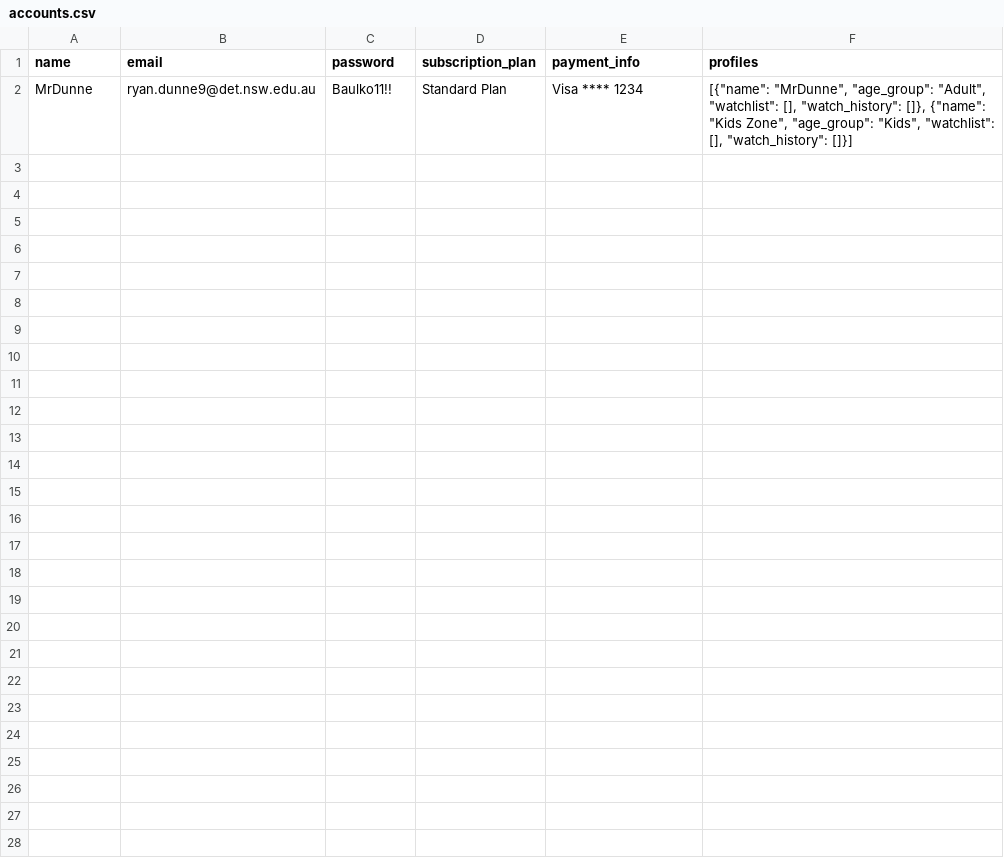
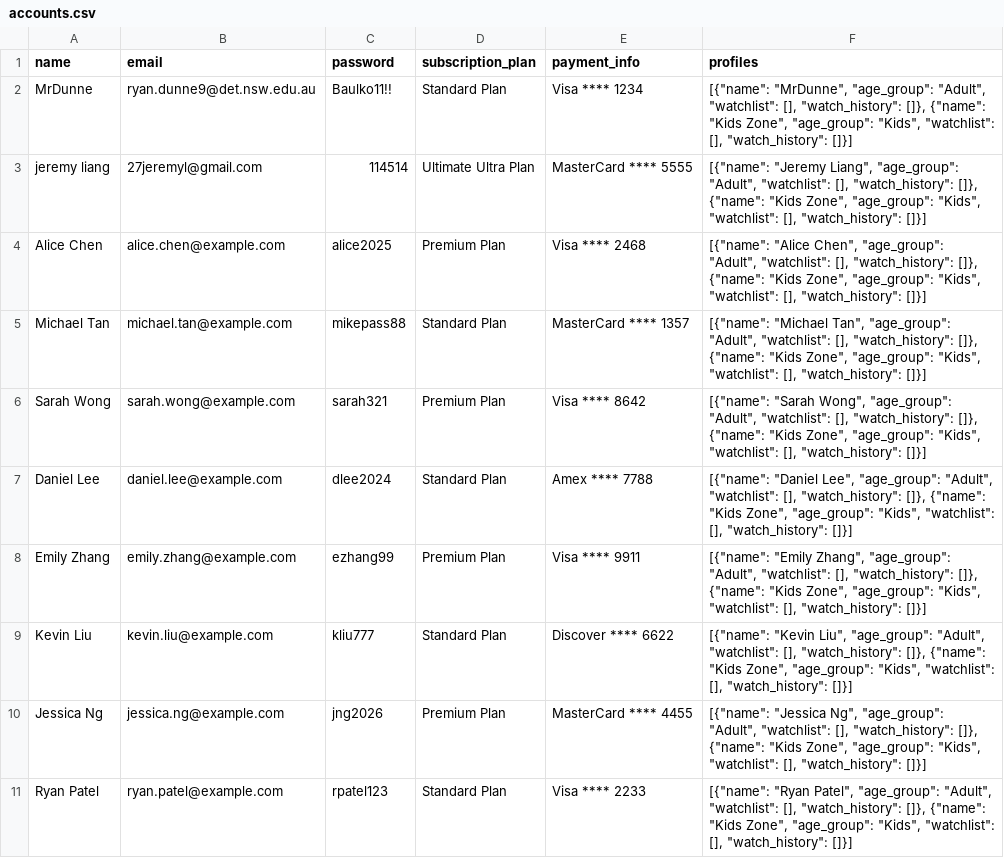
Before and after one commit to BaulkhamHillsHS/PrelimSE-26-Group3, a CSV file: accounts.csv, drawn as a sheet.

Commit message:
created all the 10 sample user accounts and added all the movies

```diff
--- a/accounts.csv
+++ b/accounts.csv
@@ -2 +2,10 @@ name,email,password,subscription_plan,payment_info,profiles
 MrDunne,ryan.dunne9@det.nsw.edu.au,Baulko11!!,Standard Plan,Visa **** 1234,"[{""name"": ""MrDunne"", ""age_group"": ""Adult"", ""watchlist"": [], ""watch_history"": []}, {""name"": ""Kids Zone"", ""age_group"": ""Kids"", ""watchlist"": [], ""watch_history"": []}]"
+jeremy liang,27jeremyl@gmail.com,114514,Ultimate Ultra Plan,MasterCard **** 5555,"[{""name"": ""Jeremy Liang"", ""age_group"": ""Adult"", ""watchlist"": [], ""watch_history"": []}, {""name"": ""Kids Zone"", ""age_group"": ""Kids"", ""watchlist"": [], ""watch_history"": []}]"
+Alice Chen,alice.chen@example.com,alice2025,Premium Plan,Visa **** 2468,"[{""name"": ""Alice Chen"", ""age_group"": ""Adult"", ""watchlist"": [], ""watch_history"": []}, {""name"": ""Kids Zone"", ""age_group"": ""Kids"", ""watchlist"": [], ""watch_history"": []}]"
+Michael Tan,michael.tan@example.com,mikepass88,Standard Plan,MasterCard **** 1357,"[{""name"": ""Michael Tan"", ""age_group"": ""Adult"", ""watchlist"": [], ""watch_history"": []}, {""name"": ""Kids Zone"", ""age_group"": ""Kids"", ""watchlist"": [], ""watch_history"": []}]"
+Sarah Wong,sarah.wong@example.com,sarah321,Premium Plan,Visa **** 8642,"[{""name"": ""Sarah Wong"", ""age_group"": ""Adult"", ""watchlist"": [], ""watch_history"": []}, {""name"": ""Kids Zone"", ""age_group"": ""Kids"", ""watchlist"": [], ""watch_history"": []}]"
+Daniel Lee,daniel.lee@example.com,dlee2024,Standard Plan,Amex **** 7788,"[{""name"": ""Daniel Lee"", ""age_group"": ""Adult"", ""watchlist"": [], ""watch_history"": []}, {""name"": ""Kids Zone"", ""age_group"": ""Kids"", ""watchlist"": [], ""watch_history"": []}]"
+Emily Zhang,emily.zhang@example.com,ezhang99,Premium Plan,Visa **** 9911,"[{""name"": ""Emily Zhang"", ""age_group"": ""Adult"", ""watchlist"": [], ""watch_history"": []}, {""name"": ""Kids Zone"", ""age_group"": ""Kids"", ""watchlist"": [], ""watch_history"": []}]"
+Kevin Liu,kevin.liu@example.com,kliu777,Standard Plan,Discover **** 6622,"[{""name"": ""Kevin Liu"", ""age_group"": ""Adult"", ""watchlist"": [], ""watch_history"": []}, {""name"": ""Kids Zone"", ""age_group"": ""Kids"", ""watchlist"": [], ""watch_history"": []}]"
+Jessica Ng,jessica.ng@example.com,jng2026,Premium Plan,MasterCard **** 4455,"[{""name"": ""Jessica Ng"", ""age_group"": ""Adult"", ""watchlist"": [], ""watch_history"": []}, {""name"": ""Kids Zone"", ""age_group"": ""Kids"", ""watchlist"": [], ""watch_history"": []}]"
+Ryan Patel,ryan.patel@example.com,rpatel123,Standard Plan,Visa **** 2233,"[{""name"": ""Ryan Patel"", ""age_group"": ""Adult"", ""watchlist"": [], ""watch_history"": []}, {""name"": ""Kids Zone"", ""age_group"": ""Kids"", ""watchlist"": [], ""watch_history"": []}]"
```
Also changed, not shown: 46 other files.
